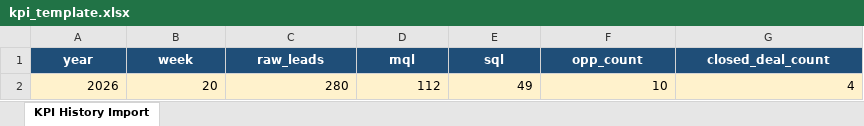
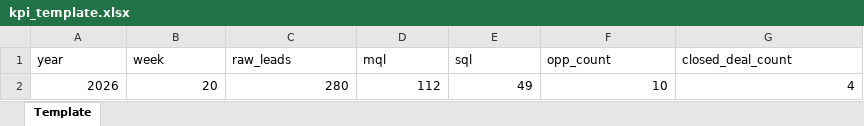
Before and after one commit to dawn-ds-15/mkt_hub, an Excel workbook: public/templates/kpi_template.xlsx, sheet Template, drawn as a sheet; values as stored, in another font and other column widths than the file's, no borders; table styles not drawn; the diff names each change by its address in the sheet, - before the commit and + after, or states it on an @@ line.

```diff
--- a/public/templates/kpi_template.xlsx (sheet Template)
+++ b/public/templates/kpi_template.xlsx (sheet Template)
-sheet tab: KPI History Import
+sheet tab: Template
@@ A1:G1 fill: #1F4E78 → none, bold: on → off, text colour: #FFFFFF → black, alignment: center → left @@
-A2:G2 fill: #FFF2CC
+A2:G2 fill: none
```
Also changed, not shown: public/templates/deals_template.xlsx, 22 other files.
